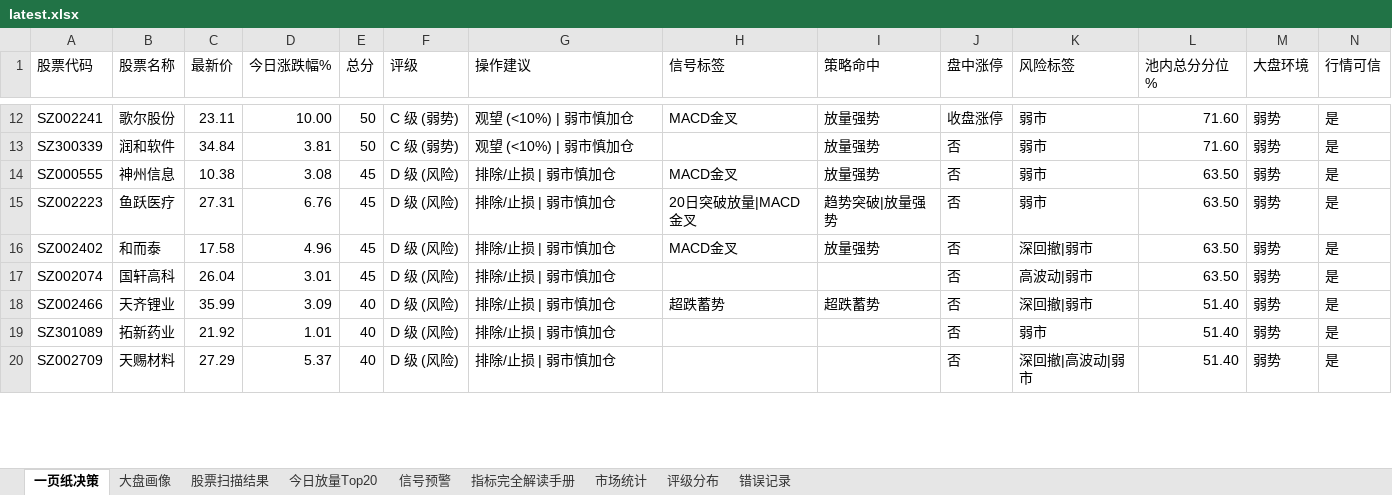
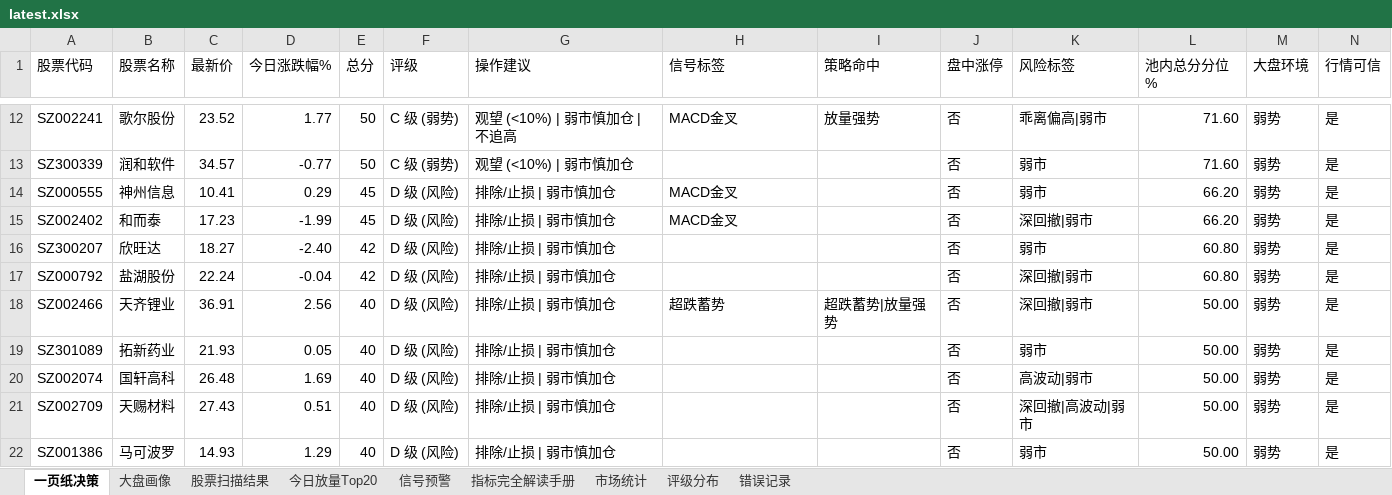
Before and after one commit to gaoyouxiaochao/stock-scanner-v79, an Excel workbook: results/latest.xlsx, sheet 一页纸决策, drawn as a sheet; only a part is shown, gaps mark what is left out; values as stored, in another font and other column widths than the file's, no cell formats; conditional formats not drawn; removed rows and columns are numbered as before the commit, all else as after; the diff covers the shown part only; the diff names each change by its address in the sheet, - before the commit and + after, or states it on an @@ line.

```diff
--- a/results/latest.xlsx (sheet 一页纸决策)
+++ b/results/latest.xlsx (sheet 一页纸决策)
-C12 (最新价): 23.11
+C12 (最新价): 23.52
-D12 (今日涨跌幅%): 10.00
+D12 (今日涨跌幅%): 1.77
-G12 (操作建议): 观望 (<10%) | 弱市慎加仓
+G12 (操作建议): 观望 (<10%) | 弱市慎加仓 | 不追高
-J12 (盘中涨停): 收盘涨停
+J12 (盘中涨停): 否
-K12 (风险标签): 弱市
+K12 (风险标签): 乖离偏高|弱市
-C13 (最新价): 34.84
+C13 (最新价): 34.57
-D13 (今日涨跌幅%): 3.81
+D13 (今日涨跌幅%): -0.77
-I13:I14 (策略命中): 放量强势
+I13:I14 (策略命中): (empty)
-C14 (最新价): 10.38
+C14 (最新价): 10.41
-D14 (今日涨跌幅%): 3.08
+D14 (今日涨跌幅%): 0.29
-L14 (池内总分分位%): 63.50
+L14 (池内总分分位%): 66.20
-row 15: SZ002223 | 鱼跃医疗 | 27.31 | 6.76 | 45 | D 级 (风险) | 排除/止损 | 弱市慎加仓 | 20日突破放量|MACD金叉 | 趋势突破|放量强势 | 否 | 弱市 | 63.50 | 弱势 | 是
-C15 (最新价): 17.58
+C15 (最新价): 17.23
-D15 (今日涨跌幅%): 4.96
+D15 (今日涨跌幅%): -1.99
-I15 (策略命中): 放量强势
+I15 (策略命中): (empty)
-L15 (池内总分分位%): 63.50
+L15 (池内总分分位%): 66.20
-row 17: SZ002074 | 国轩高科 | 26.04 | 3.01 | 45 | D 级 (风险) | 排除/止损 | 弱市慎加仓 |  |  | 否 | 高波动|弱市 | 63.50 | 弱势 | 是
+row 16: SZ300207 | 欣旺达 | 18.27 | -2.40 | 42 | D 级 (风险) | 排除/止损 | 弱市慎加仓 |  |  | 否 | 弱市 | 60.80 | 弱势 | 是
+row 17: SZ000792 | 盐湖股份 | 22.24 | -0.04 | 42 | D 级 (风险) | 排除/止损 | 弱市慎加仓 |  |  | 否 | 深回撤|弱市 | 60.80 | 弱势 | 是
-C18 (最新价): 35.99
+C18 (最新价): 36.91
-D18 (今日涨跌幅%): 3.09
+D18 (今日涨跌幅%): 2.56
-I18 (策略命中): 超跌蓄势
+I18 (策略命中): 超跌蓄势|放量强势
-L18:L19 (池内总分分位%): 51.40
+L18:L19 (池内总分分位%): 50.00
-C19 (最新价): 21.92
+C19 (最新价): 21.93
-D19 (今日涨跌幅%): 1.01
+D19 (今日涨跌幅%): 0.05
+row 20: SZ002074 | 国轩高科 | 26.48 | 1.69 | 40 | D 级 (风险) | 排除/止损 | 弱市慎加仓 |  |  | 否 | 高波动|弱市 | 50.00 | 弱势 | 是
-C21 (最新价): 27.29
+C21 (最新价): 27.43
-D21 (今日涨跌幅%): 5.37
+D21 (今日涨跌幅%): 0.51
-L21 (池内总分分位%): 51.40
+L21 (池内总分分位%): 50.00
+row 22: SZ001386 | 马可波罗 | 14.93 | 1.29 | 40 | D 级 (风险) | 排除/止损 | 弱市慎加仓 |  |  | 否 | 弱市 | 50.00 | 弱势 | 是
```
Also changed, not shown: 9 added rows, 11 removed rows and 65 edited cells elsewhere in this sheet, sheet 股票扫描结果, sheet 今日放量Top20, sheet 信号预警, sheet 大盘画像, sheet 评级分布, cell formats, 1 other file.
